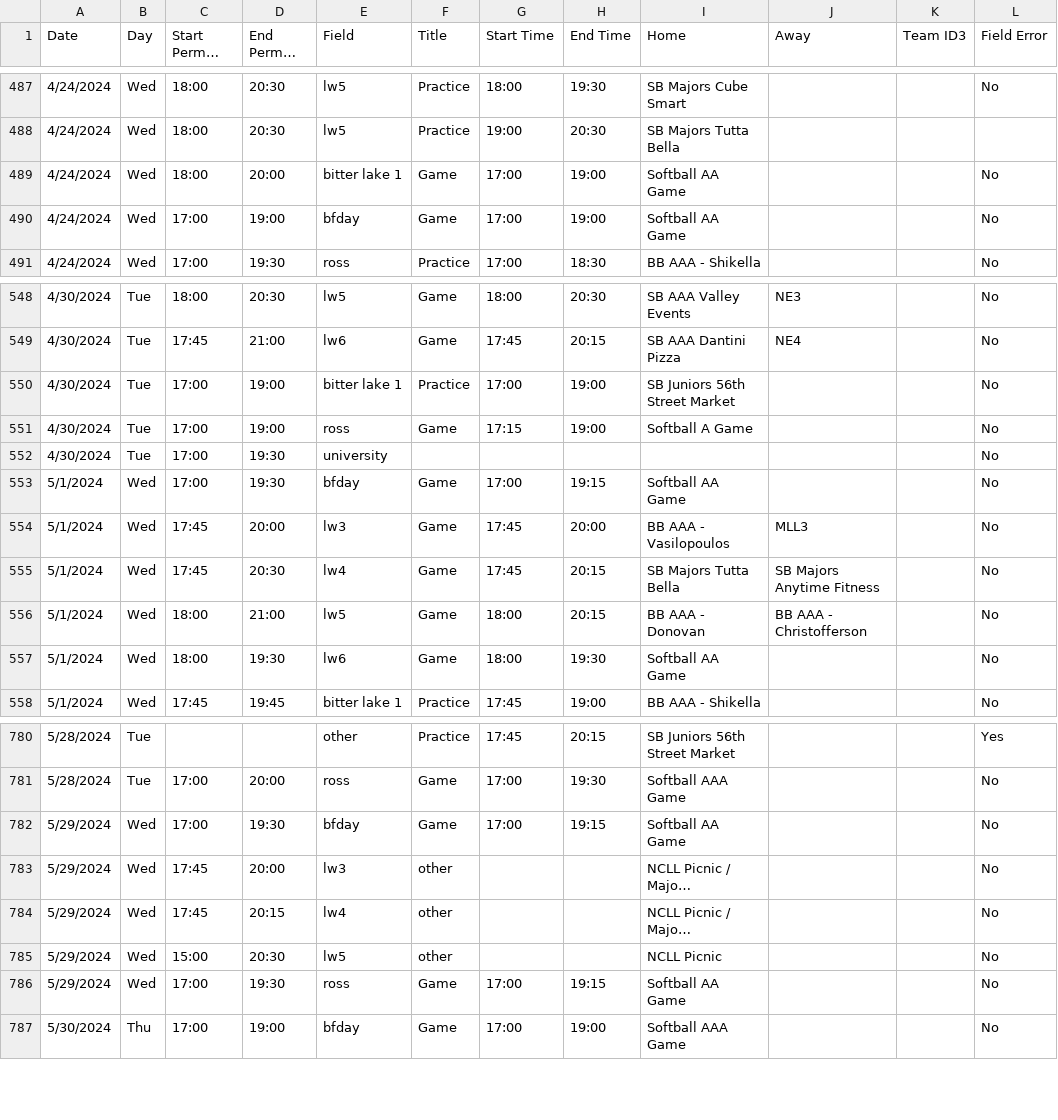
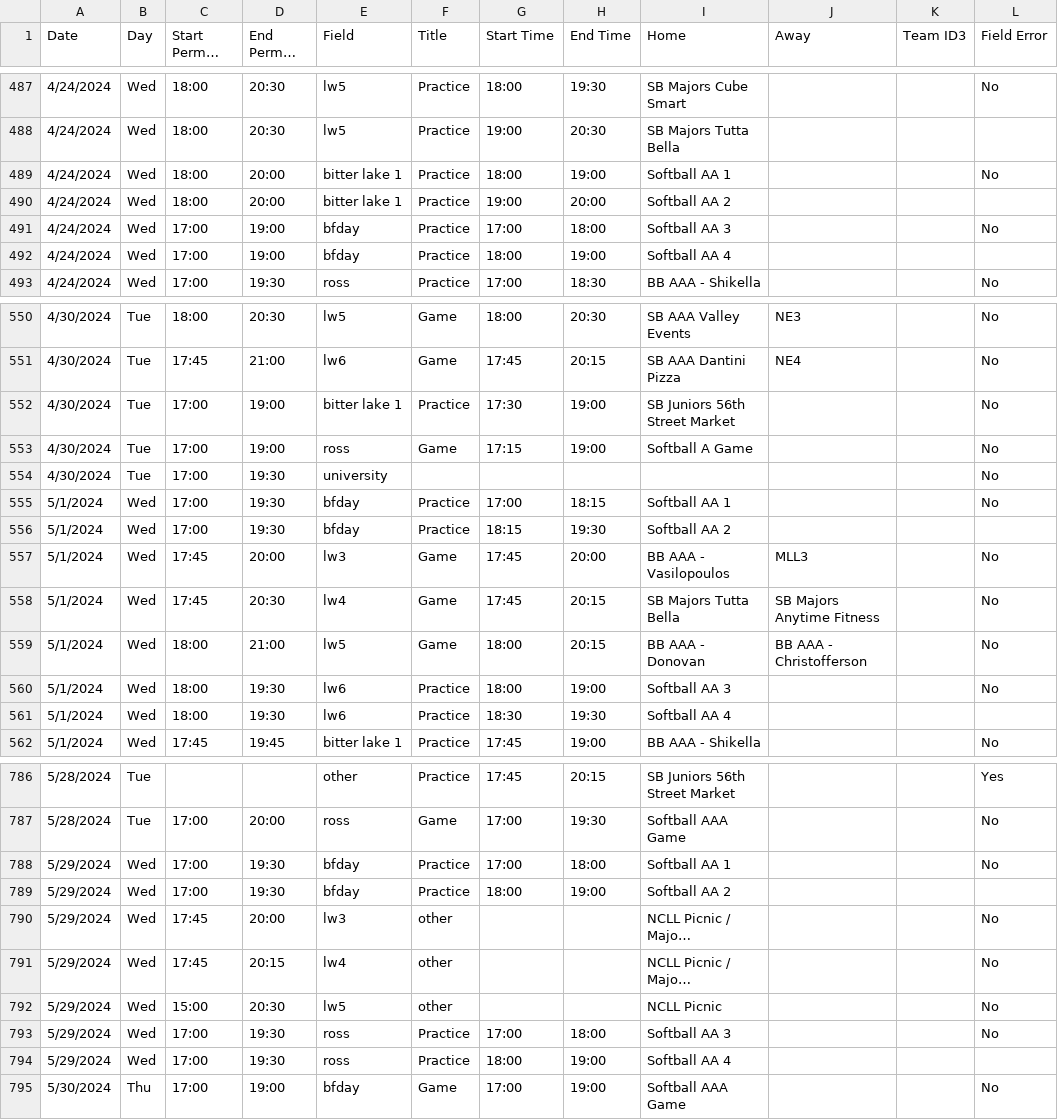
Before and after one commit to ncllball/ncll-schedule, a CSV file: assigned_permits_60ft.csv, drawn as a sheet; only a part is shown, gaps mark what is left out; long unchanged cells end in …; addresses are those after the commit; the diff covers the shown part only; the diff names each change by its address in the sheet, - before the commit and + after, or states it on an @@ line.

Commit message:
Amended some field times / practice designations

```diff
--- a/assigned_permits_60ft.csv
+++ b/assigned_permits_60ft.csv
-F489 (Title): Game
+F489 (Title): Practice
-G489 (Start Time): 17:00
+G489 (Start Time): 18:00
-I489 (Home): Softball AA Game
+I489 (Home): Softball AA 1
+row 490: 4/24/2024 | Wed | 18:00 | 20:00 | bitter lake 1 | Practice | 19:00 | 20:00 | Softball AA 2
-F491 (Title): Game
+F491 (Title): Practice
-H491 (End Time): 19:00
+H491 (End Time): 18:00
-I491 (Home): Softball AA Game
+I491 (Home): Softball AA 3
+row 492: 4/24/2024 | Wed | 17:00 | 19:00 | bfday | Practice | 18:00 | 19:00 | Softball AA 4
-G552 (Start Time): 17:00
+G552 (Start Time): 17:30
-F555 (Title): Game
+F555 (Title): Practice
-H555 (End Time): 19:15
+H555 (End Time): 18:15
-I555 (Home): Softball AA Game
+I555 (Home): Softball AA 1
+row 556: 5/1/2024 | Wed | 17:00 | 19:30 | bfday | Practice | 18:15 | 19:30 | Softball AA 2
-F560 (Title): Game
+F560 (Title): Practice
-H560 (End Time): 19:30
+H560 (End Time): 19:00
-I560 (Home): Softball AA Game
+I560 (Home): Softball AA 3
+row 561: 5/1/2024 | Wed | 18:00 | 19:30 | lw6 | Practice | 18:30 | 19:30 | Softball AA 4
-F788 (Title): Game
+F788 (Title): Practice
-H788 (End Time): 19:15
+H788 (End Time): 18:00
-I788 (Home): Softball AA Game
+I788 (Home): Softball AA 1
+row 789: 5/29/2024 | Wed | 17:00 | 19:30 | bfday | Practice | 18:00 | 19:00 | Softball AA 2
-F793 (Title): Game
+F793 (Title): Practice
-H793 (End Time): 19:15
+H793 (End Time): 18:00
-I793 (Home): Softball AA Game
+I793 (Home): Softball AA 3
+row 794: 5/29/2024 | Wed | 17:00 | 19:30 | ross | Practice | 18:00 | 19:00 | Softball AA 4
```
Also changed, not shown: 2 added rows and 68 edited cells elsewhere in this file.
